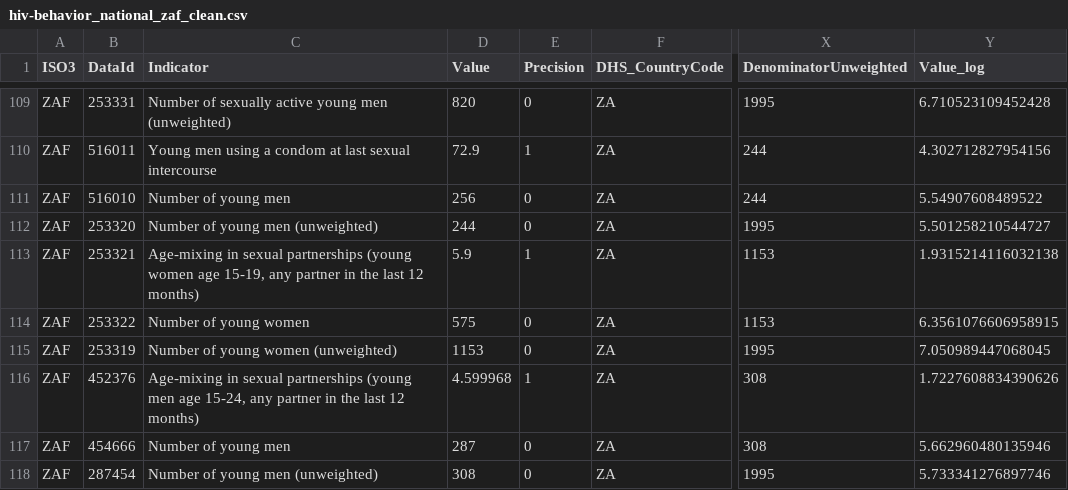
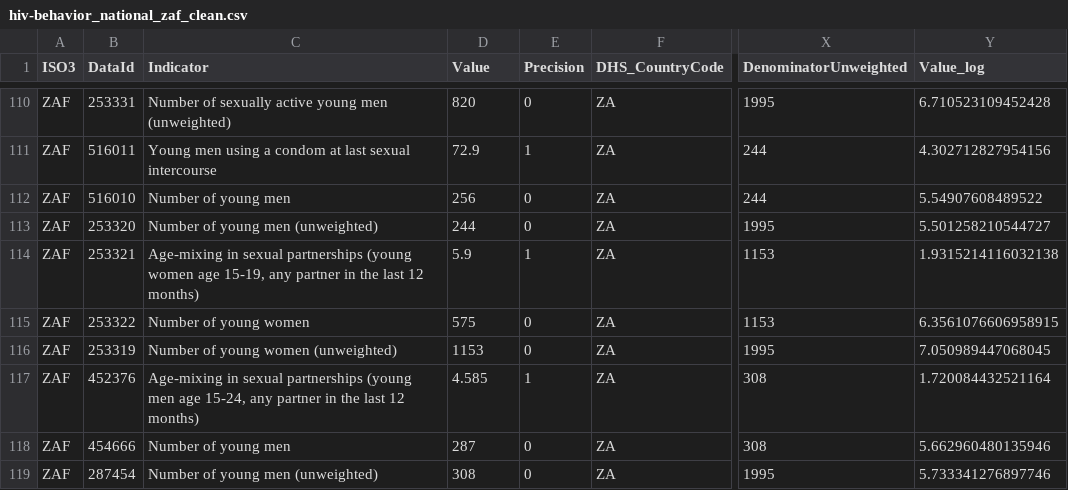
Before and after one commit to spoja-10/BIN381_PROJECT, a CSV file: data/processed/hiv-behavior_national_zaf_clean.csv, drawn as a sheet; only a part is shown, gaps mark what is left out; addresses are those after the commit; the diff covers the shown part only; the diff names each change by its address in the sheet, - before the commit and + after, or states it on an @@ line.

```diff
--- a/data/processed/hiv-behavior_national_zaf_clean.csv
+++ b/data/processed/hiv-behavior_national_zaf_clean.csv
-D117 (Value): 4.599968
+D117 (Value): 4.585
-Y117 (Value_log): 1.7227608834390626
+Y117 (Value_log): 1.720084432521164
```
Also changed, not shown: 1 added row and 22 edited cells elsewhere in this file, data/processed/anthropometry_cleaned.csv, data/processed/child-mortality-rates_cleaned.csv, 15 other files.
